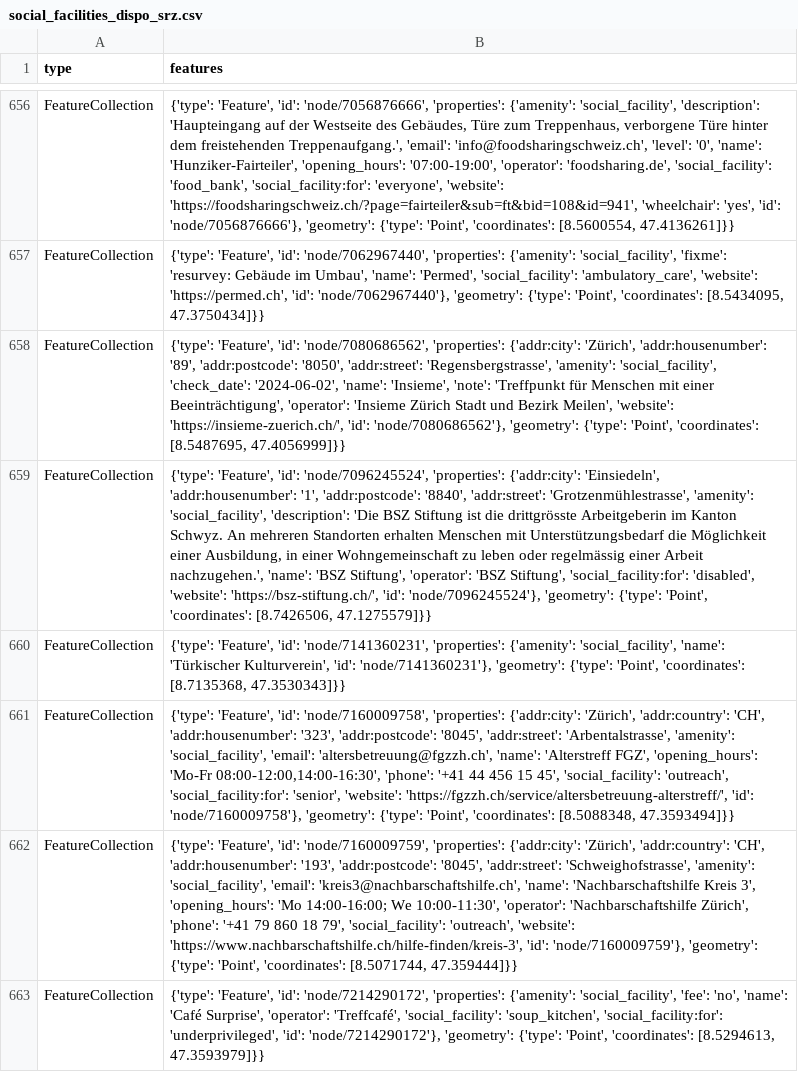
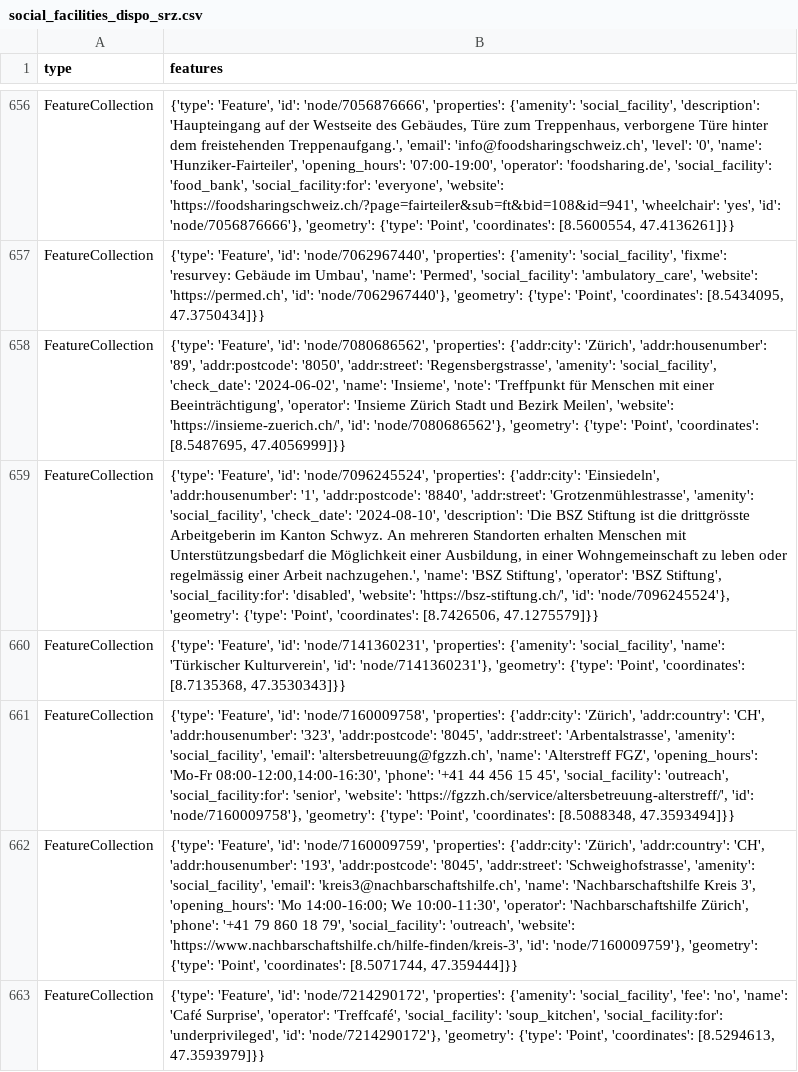
Before and after one commit to OpenBracketsCH/rescue-data, a CSV file: data/csv/facilities/social_facilities/social_facilities_dispo_srz.csv, drawn as a sheet; only a part is shown, gaps mark what is left out; the diff names each change by its address in the sheet, - before the commit and + after, or states it on an @@ line.

```diff
--- a/data/csv/facilities/social_facilities/social_facilities_dispo_srz.csv
+++ b/data/csv/facilities/social_facilities/social_facilities_dispo_srz.csv
-B659 (features): …'amenity': 'social_facility', 'description': 'Die…
+B659 (features): …'amenity': 'social_facility', 'check_date': '2024-08-10', 'description': 'Die…
```
Also changed, not shown: data/csv/facilities/social_facilities/social_facilities_kt_sz.csv, data/csv/kindergarten/kindergarten_dispo_srz.csv, 11 other files.
